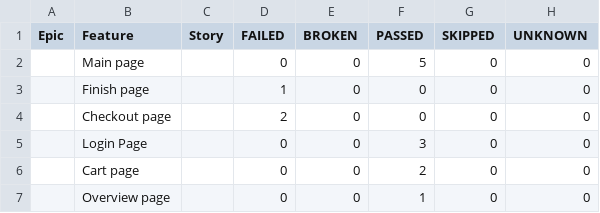
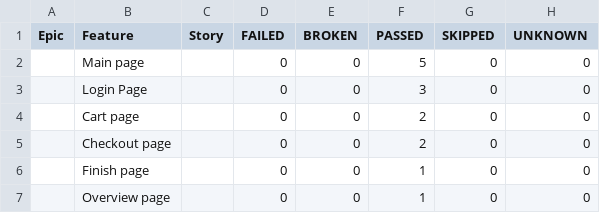
Before and after one commit to vladimirqw1221/test_ui, a CSV file: data/behaviors.csv, drawn as a sheet.

```diff
--- a/data/behaviors.csv
+++ b/data/behaviors.csv
@@ -2,6 +2,6 @@
 "","Main page","","0","0","5","0","0"
-"","Finish page","","1","0","0","0","0"
-"","Checkout page","","2","0","0","0","0"
 "","Login Page","","0","0","3","0","0"
 "","Cart page","","0","0","2","0","0"
+"","Checkout page","","0","0","2","0","0"
+"","Finish page","","0","0","1","0","0"
 "","Overview page","","0","0","1","0","0"
```
Also changed, not shown: data/suites.csv, 41 other files.
